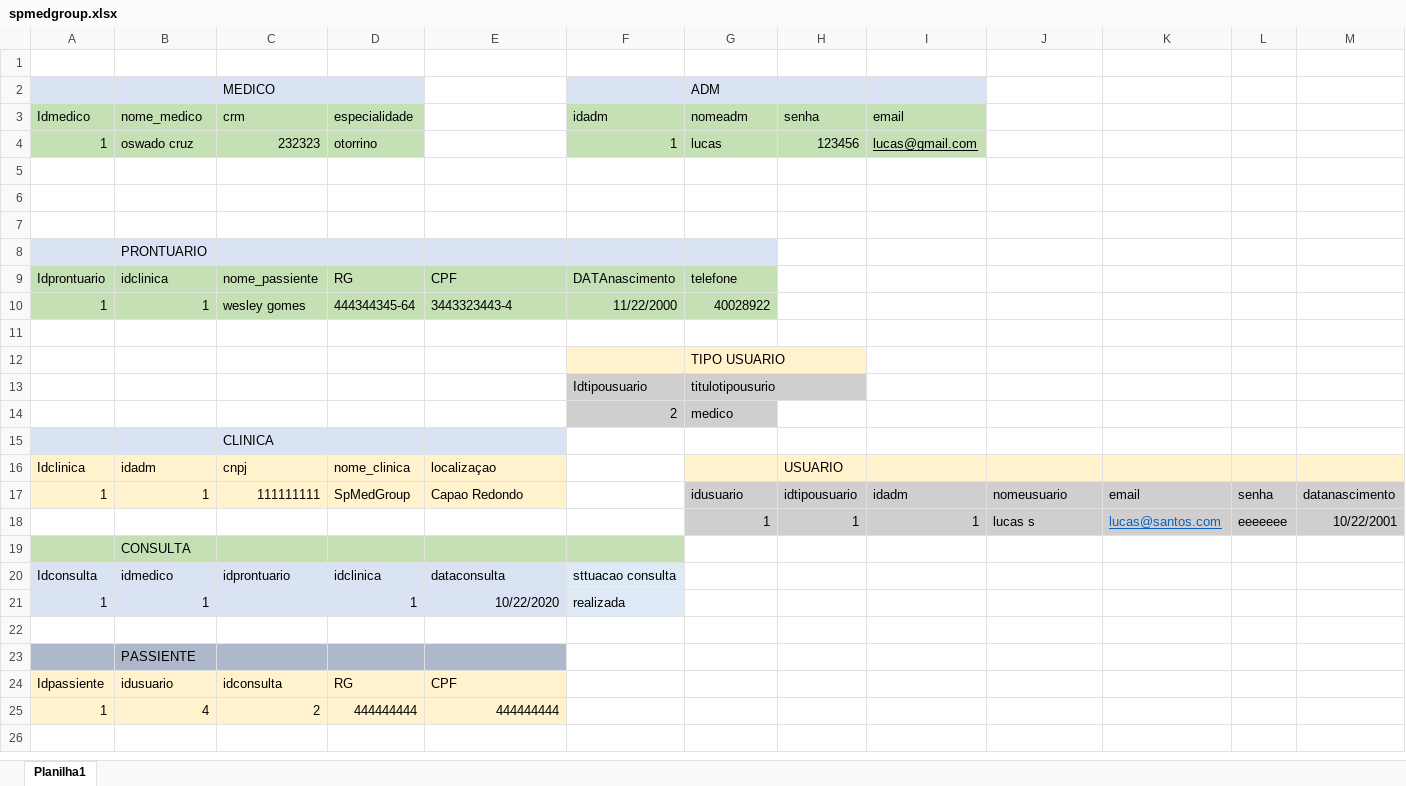
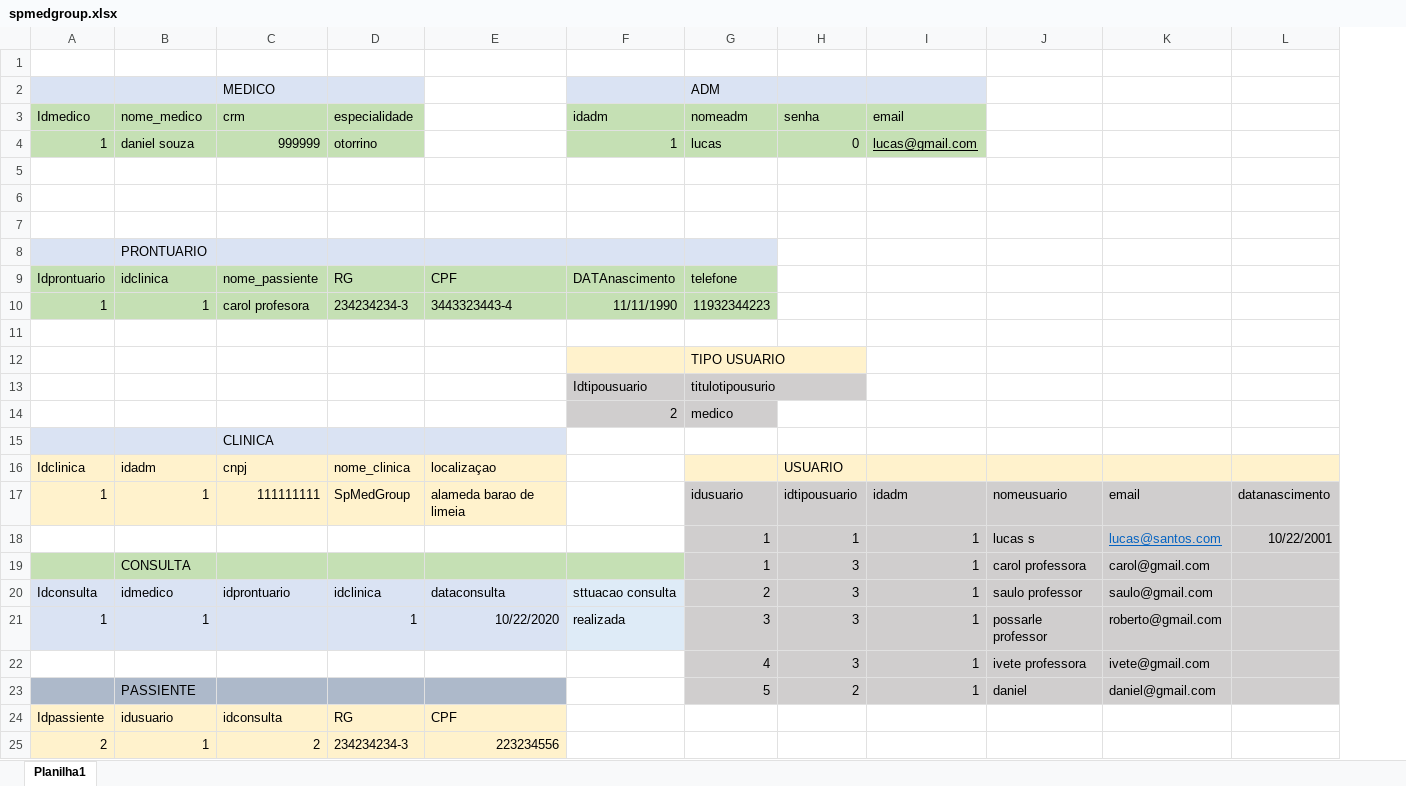
Before and after one commit to lucasberada/senai_spmedgroup_sprint1_bd_tarde_lucas_santos_costa, an Excel workbook: modelagem/spmedgroup.xlsx, sheet Planilha1, drawn as a sheet; values as stored, in another font and other column widths than the file's, no borders; removed rows and columns are numbered as before the commit, all else as after; the diff names each change by its address in the sheet, - before the commit and + after, or states it on an @@ line.

```diff
--- a/modelagem/spmedgroup.xlsx (sheet Planilha1)
+++ b/modelagem/spmedgroup.xlsx (sheet Planilha1)
-column L, rows 17-18: senha | eeeeeee
-B4 (nome_medico): oswado cruz
+B4 (nome_medico): daniel souza
-C4 (crm): 232323
+C4 (crm): 999999
-H4 (senha): 123456
+H4 (senha): 0
-C10 (crm): wesley gomes
+C10 (crm): carol profesora
-D10 (especialidade): 444344345-64
+D10 (especialidade): 234234234-3
-F10 (idadm): 11/22/2000
+F10 (idadm): 11/11/1990
-G10 (nomeadm): 40028922
+G10 (nomeadm): 11932344223
-E17: Capao Redondo
+E17: alameda barao de limeia
-row 19:  | CONSULTA
+row 19:  | CONSULTA |  |  |  |  | 1 | 3 | 1 | carol professora | carol@gmail.com
-G20 (nomeadm): (empty)
+G20 (nomeadm): 2
-G20:K22 fill: none
+G20:K22 fill: #D0CECE
-H20:H21 (senha): (empty)
+H20:H21 (senha): 3
-I20:I21 (email): (empty)
+I20:I21 (email): 1
-J20: (empty)
+J20: saulo professor
-K20: (empty)
+K20: saulo@gmail.com
-L20:L22 fill: none
+L20:L22 fill: #D0CECE
-G21 (nomeadm): (empty)
+G21 (nomeadm): 3
-J21: (empty)
+J21: possarle professor
-K21: (empty)
+K21: roberto@gmail.com
-row 22: (empty)
+row 22:  |  |  |  |  |  | 4 | 3 | 1 | ivete professora | ivete@gmail.com
-row 23:  | PASSIENTE
+row 23:  | PASSIENTE |  |  |  |  | 5 | 2 | 1 | daniel | daniel@gmail.com
-row 25: 1 | 4 | 2 | 444444444 | 444444444
+row 25: 2 | 1 | 2 | 234234234-3 | 223234556
```
Also changed, not shown: 4 other files.
